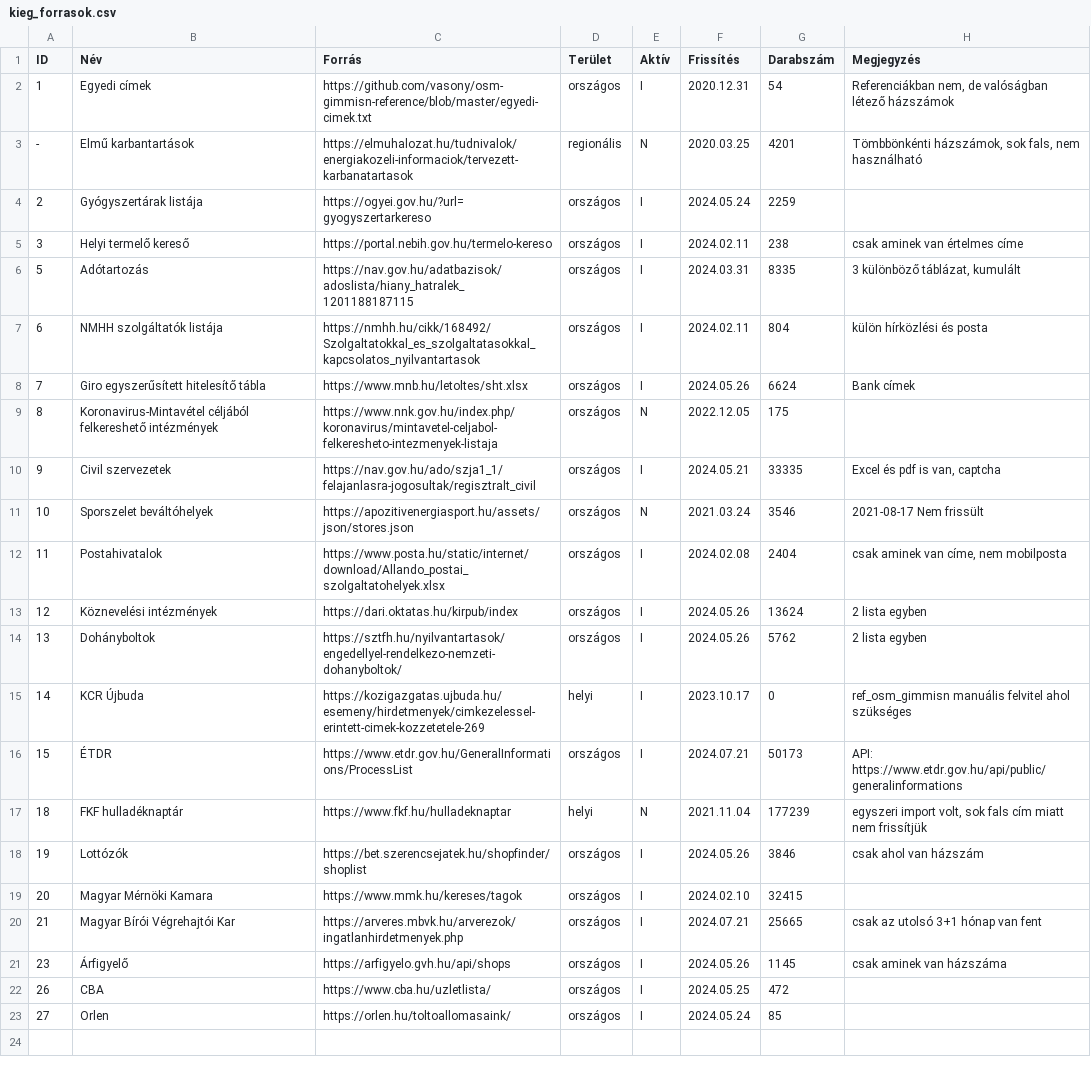
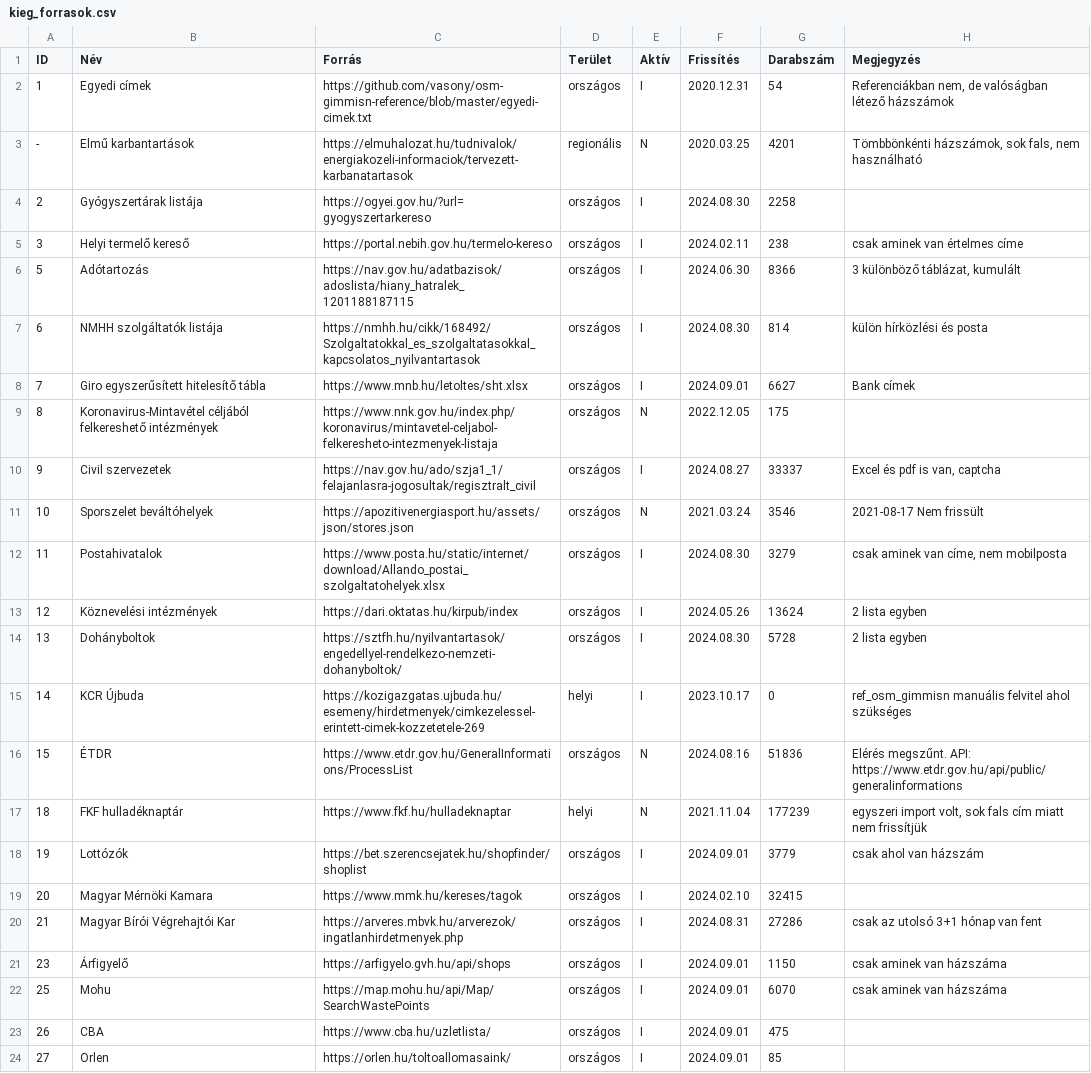
Before and after one commit to vasony/osm-gimmisn-reference, a CSV file: kieg_forrasok.csv, drawn as a sheet.

Commit message:
update kieg_forrasok

```diff
--- a/kieg_forrasok.csv
+++ b/kieg_forrasok.csv
@@ -3,21 +3,22 @@
 -;Elmű karbantartások;https://elmuhalozat.hu/tudnivalok/energiakozeli-informaciok/tervezett-karbanatartasok;regionális;N;2020.03.25;4201;Tömbbönkénti házszámok, sok fals, nem használható
-2;Gyógyszertárak listája;https://ogyei.gov.hu/?url=gyogyszertarkereso;országos;I;2024.05.24;2259;
+2;Gyógyszertárak listája;https://ogyei.gov.hu/?url=gyogyszertarkereso;országos;I;2024.08.30;2258;
 3;Helyi termelő kereső;https://portal.nebih.gov.hu/termelo-kereso;országos;I;2024.02.11;238;csak aminek van értelmes címe
-5;Adótartozás;https://nav.gov.hu/adatbazisok/adoslista/hiany_hatralek_1201188187115;országos;I;2024.03.31;8335;3 különböző táblázat, kumulált
-6;NMHH szolgáltatók listája;https://nmhh.hu/cikk/168492/Szolgaltatokkal_es_szolgaltatasokkal_kapcsolatos_nyilvantartasok;országos;I;2024.02.11;804;külön hírközlési és posta
-7;Giro egyszerűsített hitelesítő tábla;https://www.mnb.hu/letoltes/sht.xlsx;országos;I;2024.05.26;6624;Bank címek
+5;Adótartozás;https://nav.gov.hu/adatbazisok/adoslista/hiany_hatralek_1201188187115;országos;I;2024.06.30;8366;3 különböző táblázat, kumulált
+6;NMHH szolgáltatók listája;https://nmhh.hu/cikk/168492/Szolgaltatokkal_es_szolgaltatasokkal_kapcsolatos_nyilvantartasok;országos;I;2024.08.30;814;külön hírközlési és posta
+7;Giro egyszerűsített hitelesítő tábla;https://www.mnb.hu/letoltes/sht.xlsx;országos;I;2024.09.01;6627;Bank címek
 8;Koronavirus-Mintavétel céljából felkereshető intézmények;https://www.nnk.gov.hu/index.php/koronavirus/mintavetel-celjabol-felkeresheto-intezmenyek-listaja;országos;N;2022.12.05;175;
-9;Civil szervezetek;https://nav.gov.hu/ado/szja1_1/felajanlasra-jogosultak/regisztralt_civil;országos;I;2024.05.21;33335;Excel és pdf is van, captcha
+9;Civil szervezetek;https://nav.gov.hu/ado/szja1_1/felajanlasra-jogosultak/regisztralt_civil;országos;I;2024.08.27;33337;Excel és pdf is van, captcha
 10;Sporszelet beváltóhelyek;https://apozitivenergiasport.hu/assets/json/stores.json;országos;N;2021.03.24;3546;2021-08-17 Nem frissült
-11;Postahivatalok;https://www.posta.hu/static/internet/download/Allando_postai_szolgaltatohelyek.xlsx;országos;I;2024.02.08;2404;csak aminek van címe, nem mobilposta
+11;Postahivatalok;https://www.posta.hu/static/internet/download/Allando_postai_szolgaltatohelyek.xlsx;országos;I;2024.08.30;3279;csak aminek van címe, nem mobilposta
 12;Köznevelési intézmények;https://dari.oktatas.hu/kirpub/index;országos;I;2024.05.26;13624;2 lista egyben
-13;Dohányboltok;https://sztfh.hu/nyilvantartasok/engedellyel-rendelkezo-nemzeti-dohanyboltok/;országos;I;2024.05.26;5762;2 lista egyben
+13;Dohányboltok;https://sztfh.hu/nyilvantartasok/engedellyel-rendelkezo-nemzeti-dohanyboltok/;országos;I;2024.08.30;5728;2 lista egyben
 14;KCR Újbuda;https://kozigazgatas.ujbuda.hu/esemeny/hirdetmenyek/cimkezelessel-erintett-cimek-kozzetetele-269;helyi;I;2023.10.17;0;ref_osm_gimmisn manuális felvitel ahol szükséges
-15;ÉTDR;https://www.etdr.gov.hu/GeneralInformations/ProcessList;országos;I;2024.07.21;50173;API: https://www.etdr.gov.hu/api/public/generalinformations
+15;ÉTDR;https://www.etdr.gov.hu/GeneralInformations/ProcessList;országos;N;2024.08.16;51836;Elérés megszűnt. API: https://www.etdr.gov.hu/api/public/generalinformations
 18;FKF hulladéknaptár;https://www.fkf.hu/hulladeknaptar;helyi;N;2021.11.04;177239;egyszeri import volt, sok fals cím miatt nem frissítjük
-19;Lottózók;https://bet.szerencsejatek.hu/shopfinder/shoplist;országos;I;2024.05.26;3846;csak ahol van házszám
+19;Lottózók;https://bet.szerencsejatek.hu/shopfinder/shoplist;országos;I;2024.09.01;3779;csak ahol van házszám
 20;Magyar Mérnöki Kamara;https://www.mmk.hu/kereses/tagok;országos;I;2024.02.10;32415;
-21;Magyar Bírói Végrehajtói Kar;https://arveres.mbvk.hu/arverezok/ingatlanhirdetmenyek.php;országos;I;2024.07.21;25665;csak az utolsó 3+1 hónap van fent
-23;Árfigyelő;https://arfigyelo.gvh.hu/api/shops;országos;I;2024.05.26;1145;csak aminek van házszáma
-26;CBA;https://www.cba.hu/uzletlista/;országos;I;2024.05.25;472;
-27;Orlen;https://orlen.hu/toltoallomasaink/;országos;I;2024.05.24;85;
+21;Magyar Bírói Végrehajtói Kar;https://arveres.mbvk.hu/arverezok/ingatlanhirdetmenyek.php;országos;I;2024.08.31;27286;csak az utolsó 3+1 hónap van fent
+23;Árfigyelő;https://arfigyelo.gvh.hu/api/shops;országos;I;2024.09.01;1150;csak aminek van házszáma
+25;Mohu;https://map.mohu.hu/api/Map/SearchWastePoints;országos;I;2024.09.01;6070;csak aminek van házszáma
+26;CBA;https://www.cba.hu/uzletlista/;országos;I;2024.09.01;475;
+27;Orlen;https://orlen.hu/toltoallomasaink/;országos;I;2024.09.01;85;
```
